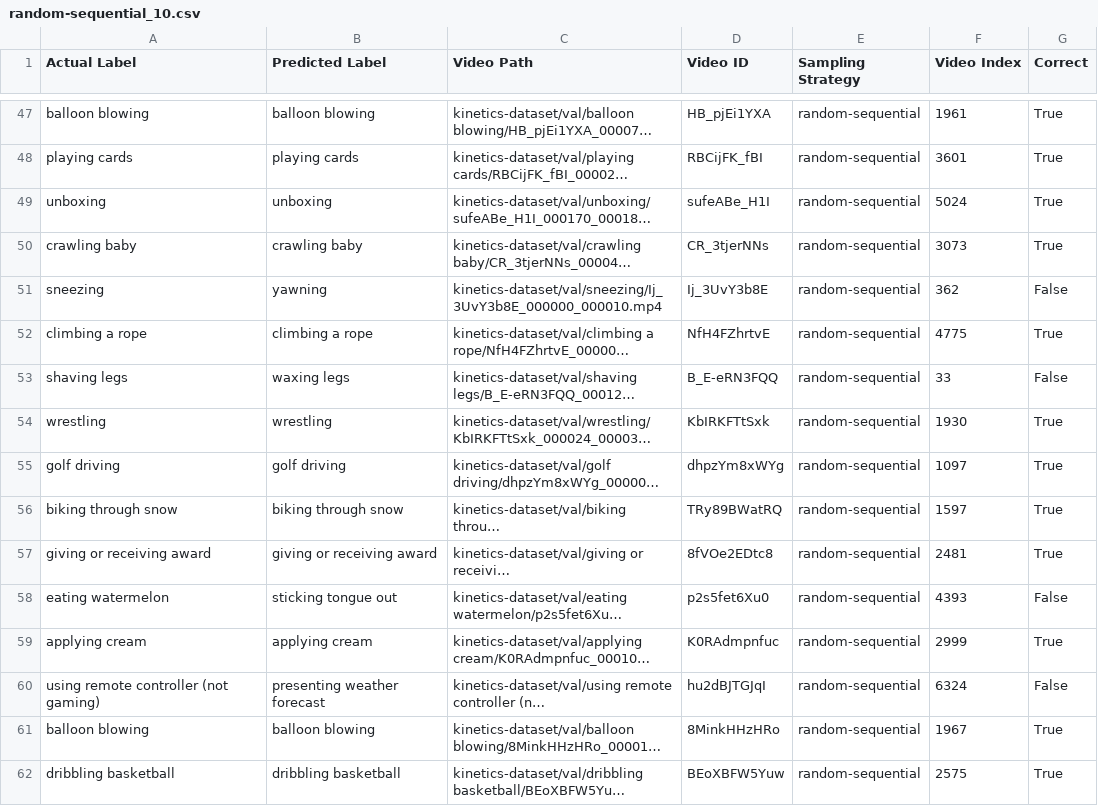
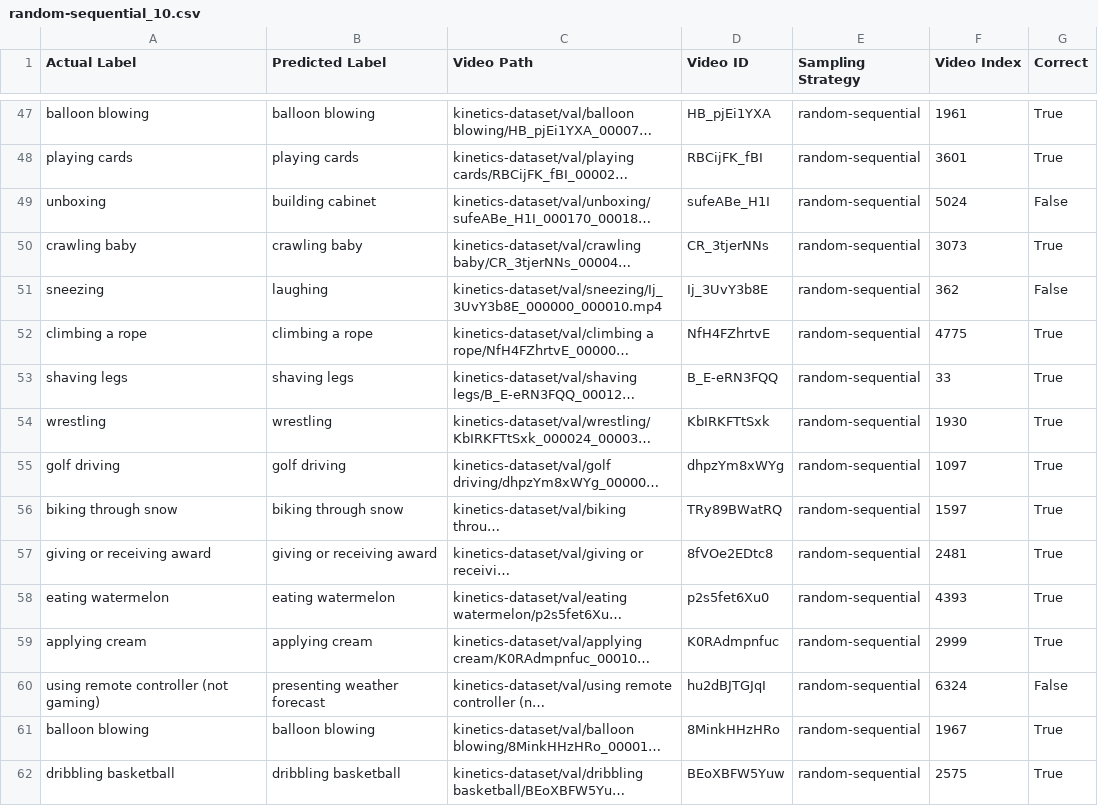
Before and after one commit to tanushreebanerjee/cos429-final-project, a CSV file: outputs/random-sequential_10.csv, drawn as a sheet; only a part is shown, gaps mark what is left out; long unchanged cells end in …; the diff covers the shown part only; the diff names each change by its address in the sheet, - before the commit and + after, or states it on an @@ line.

Commit message:
Add object detection sampling by most # of objects

```diff
--- a/outputs/random-sequential_10.csv
+++ b/outputs/random-sequential_10.csv
-B49 (Predicted Label): unboxing
+B49 (Predicted Label): building cabinet
-G49 (Correct): True
+G49 (Correct): False
-B51 (Predicted Label): yawning
+B51 (Predicted Label): laughing
-B53 (Predicted Label): waxing legs
+B53 (Predicted Label): shaving legs
-G53 (Correct): False
+G53 (Correct): True
-B58 (Predicted Label): sticking tongue out
+B58 (Predicted Label): eating watermelon
-G58 (Correct): False
+G58 (Correct): True
```
Also changed, not shown: 32 edited cells elsewhere in this file, 6 other files.
